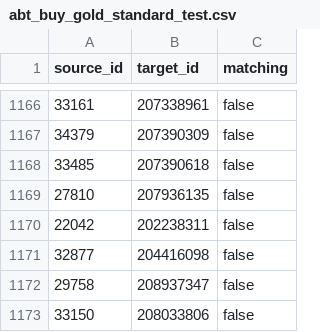
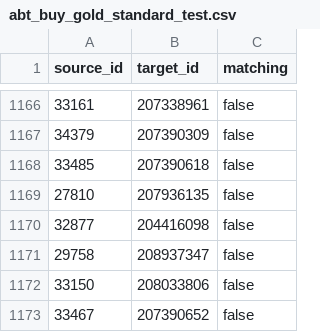
Before and after one commit to s-waitz/master-thesis-code, a CSV file: data/abt_buy/abt_buy_gold_standard_test.csv, drawn as a sheet; only a part is shown, gaps mark what is left out; the shorter side is filled out with more unchanged rows.

```diff
--- a/data/abt_buy/abt_buy_gold_standard_test.csv
+++ b/data/abt_buy/abt_buy_gold_standard_test.csv
@@ -1169,3 +1169,2 @@ source_id;target_id;matching
 27810;207936135;false
-22042;202238311;false
 32877;204416098;false
```
Also changed, not shown: data/abt_buy/abt_buy_gold_standard_train.csv, 4 other files.
